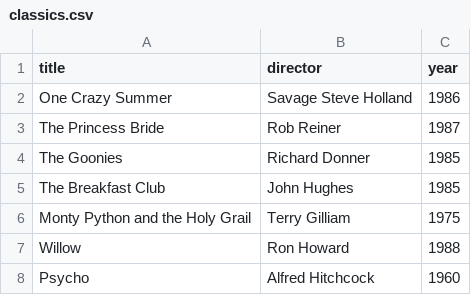
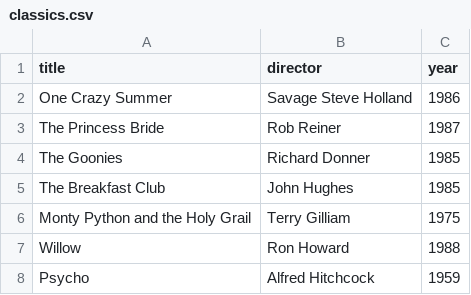
Before and after one commit to ldolse/webflyx, a CSV file: classics.csv, drawn as a sheet.

```diff
--- a/classics.csv
+++ b/classics.csv
@@ -7,2 +7,2 @@ Monty Python and the Holy Grail, Terry Gilliam, 1975
 Willow, Ron Howard, 1988
-Psycho, Alfred Hitchcock, 1960
+Psycho, Alfred Hitchcock, 1959
```
